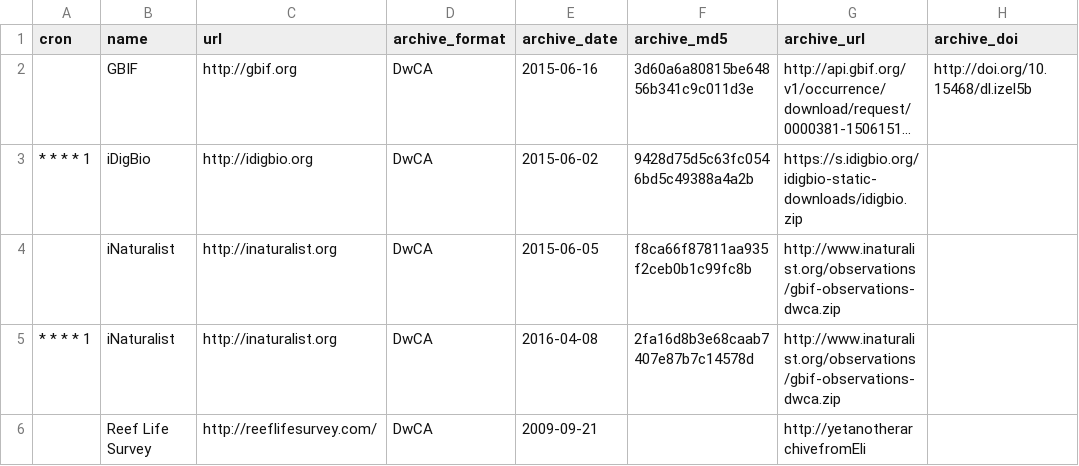
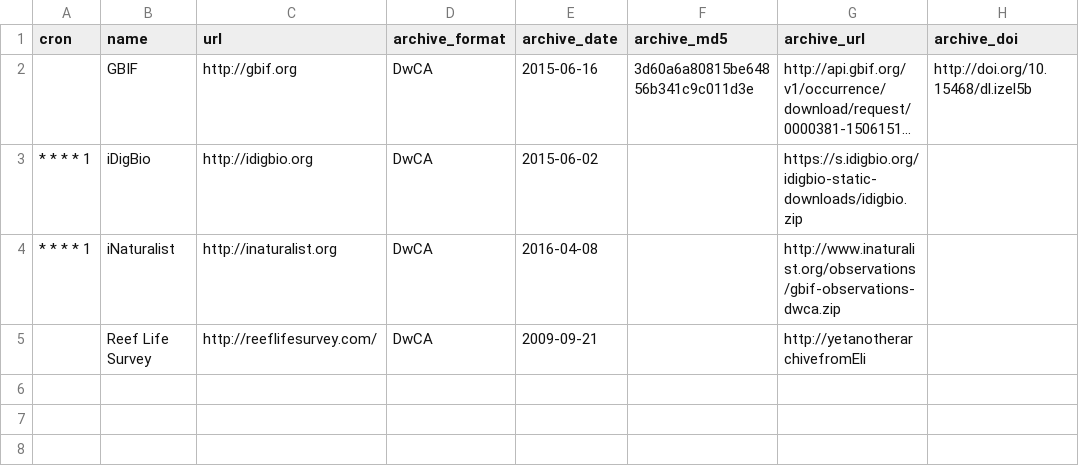
Before and after one commit to gimmefreshdata/gimmefreshdata.github.io, a CSV file: _data/sources.csv, drawn as a sheet; long unchanged cells end in …; removed rows and columns are numbered as before the commit, all else as after; the diff names each change by its address in the sheet, - before the commit and + after, or states it on an @@ line.

Commit message:
simplify

```diff
--- a/_data/sources.csv
+++ b/_data/sources.csv
-F3 (archive_md5): 9428d75d5c63fc0546bd5c49388a4a2b
+F3 (archive_md5): (empty)
-row 4:  | iNaturalist | http://inaturalist.org | DwCA | 2015-06-05 | f8ca66f87811aa935f2ceb0b1c99fc8b | http://www.inaturalist.org/observations/gbif-observations-dwca.zip
-F4 (archive_md5): 2fa16d8b3e68caab7407e87b7c14578d
+F4 (archive_md5): (empty)
```
